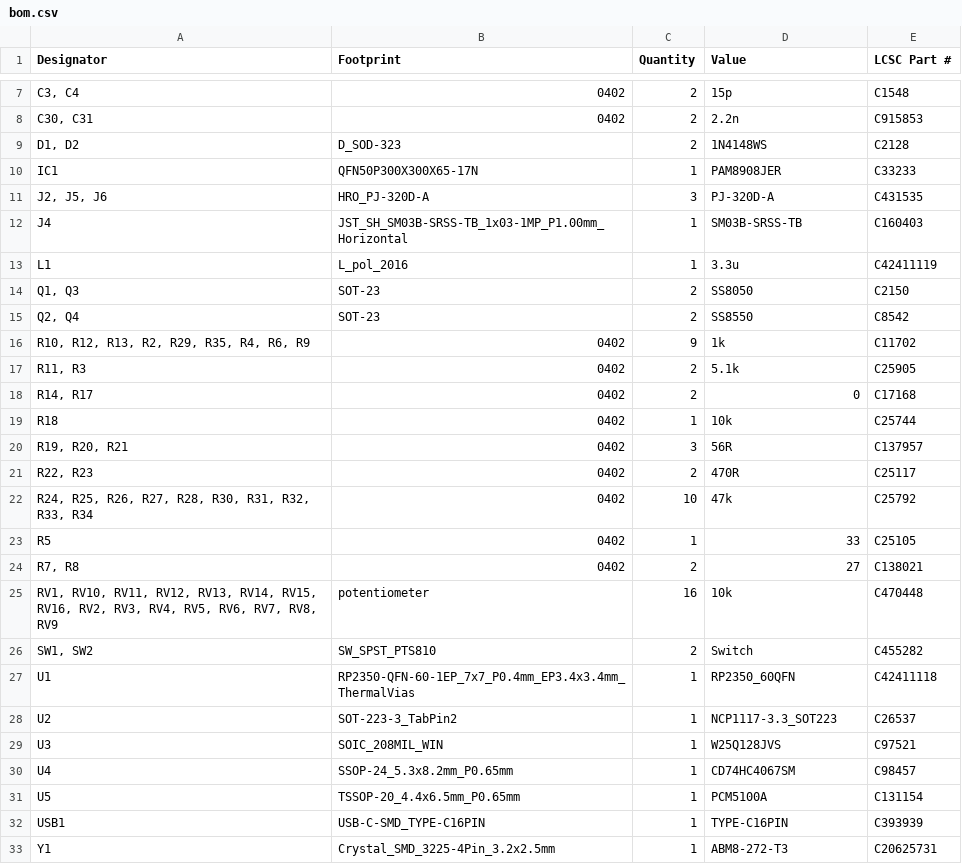
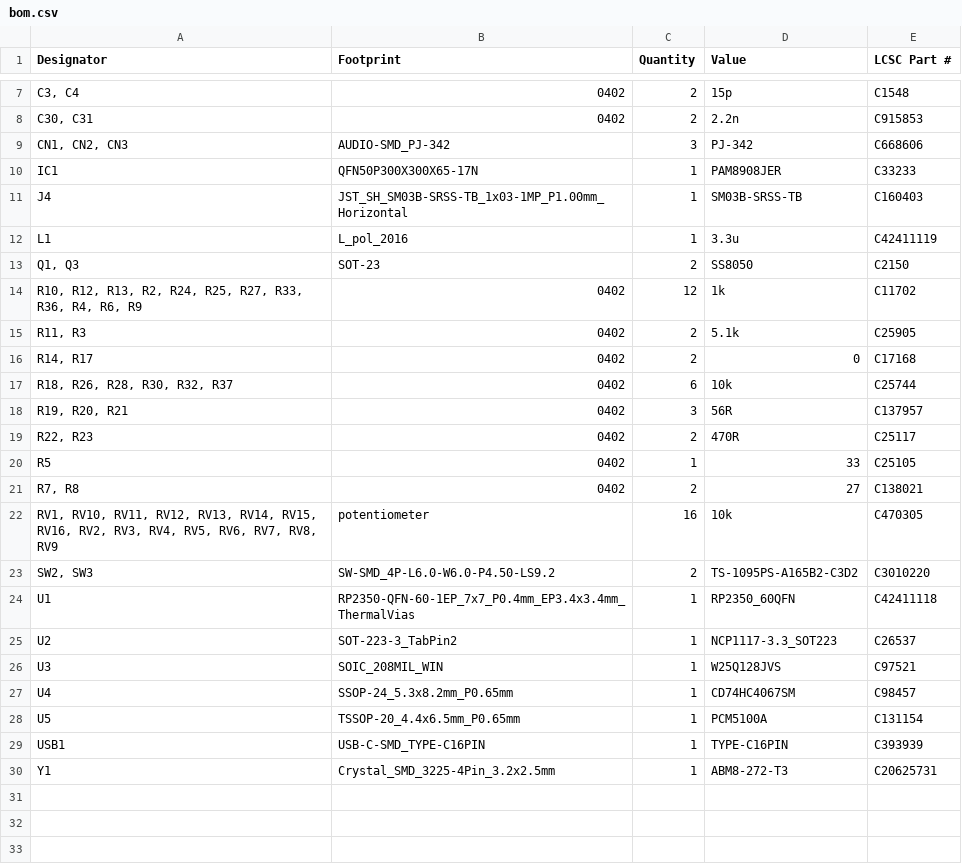
Before and after one commit to lerouxb/platform16-pcb, a CSV file: production/bom.csv, drawn as a sheet; only a part is shown, gaps mark what is left out.

```diff
--- a/production/bom.csv
+++ b/production/bom.csv
@@ -8,5 +8,4 @@
 "C30, C31",0402,2,2.2n,C915853
-"D1, D2",D_SOD-323,2,1N4148WS,C2128
+"CN1, CN2, CN3",AUDIO-SMD_PJ-342,3,PJ-342,C668606
 IC1,QFN50P300X300X65-17N,1,PAM8908JER,C33233
-"J2, J5, J6",HRO_PJ-320D-A,3,PJ-320D-A,C431535
 J4,JST_SH_SM03B-SRSS-TB_1x03-1MP_P1.00mm_Horizontal,1,SM03B-SRSS-TB,C160403
@@ -14,14 +13,12 @@ L1,L_pol_2016,1,3.3u,C42411119
 "Q1, Q3",SOT-23,2,SS8050,C2150
-"Q2, Q4",SOT-23,2,SS8550,C8542
-"R10, R12, R13, R2, R29, R35, R4, R6, R9",0402,9,1k,C11702
+"R10, R12, R13, R2, R24, R25, R27, R33, R36, R4, R6, R9",0402,12,1k,C11702
 "R11, R3",0402,2,5.1k,C25905
 "R14, R17",0402,2,0,C17168
-R18,0402,1,10k,C25744
+"R18, R26, R28, R30, R32, R37",0402,6,10k,C25744
 "R19, R20, R21",0402,3,56R,C137957
 "R22, R23",0402,2,470R,C25117
-"R24, R25, R26, R27, R28, R30, R31, R32, R33, R34",0402,10,47k,C25792
 R5,0402,1,33,C25105
 "R7, R8",0402,2,27,C138021
-"RV1, RV10, RV11, RV12, RV13, RV14, RV15, RV16, RV2, RV3, RV4, RV5, RV6, RV7, RV8, RV9",potentiometer,16,10k,C470448
-"SW1, SW2",SW_SPST_PTS810,2,Switch,C455282
+"RV1, RV10, RV11, RV12, RV13, RV14, RV15, RV16, RV2, RV3, RV4, RV5, RV6, RV7, RV8, RV9",potentiometer,16,10k,C470305
+"SW2, SW3",SW-SMD_4P-L6.0-W6.0-P4.50-LS9.2,2,TS-1095PS-A165B2-C3D2,C3010220
 U1,RP2350-QFN-60-1EP_7x7_P0.4mm_EP3.4x3.4mm_ThermalVias,1,RP2350_60QFN,C42411118
```
Also changed, not shown: production/designators.csv, production/positions.csv, 4 other files.
